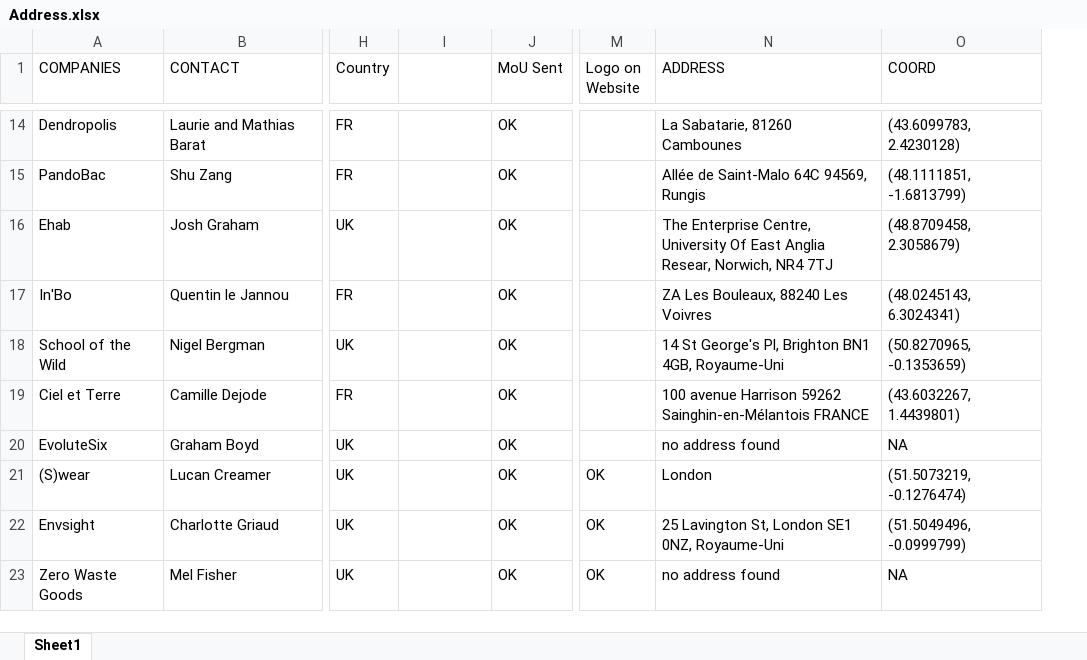
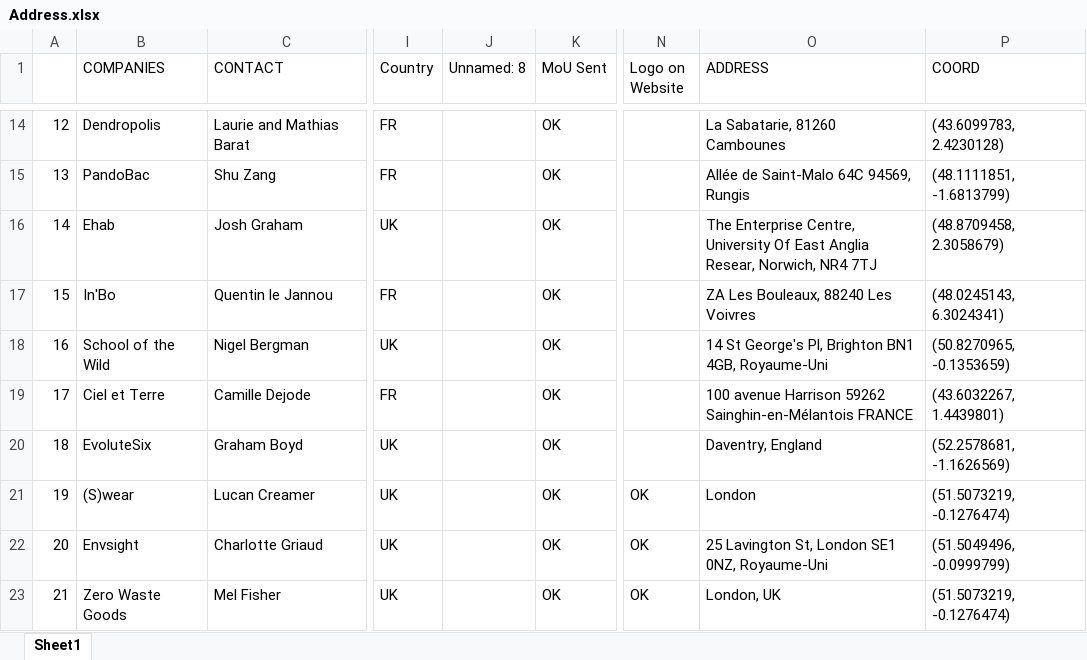
Before and after one commit to BuZ4rD/Positive, an Excel workbook: Map/Address.xlsx, sheet Sheet1, drawn as a sheet; only a part is shown, gaps mark what is left out; values as stored, in another font and other column widths than the file's, no cell formats; addresses are those after the commit; the diff covers the shown part only; the diff names each change by its address in the sheet, - before the commit and + after, or states it on an @@ line.

```diff
--- a/Map/Address.xlsx (sheet Sheet1)
+++ b/Map/Address.xlsx (sheet Sheet1)
+column A, rows 14-23: 12 | 13 | 14 | 15 | 16 | 17 | 18 | 19 | 20 | 21
-J1: (empty)
+J1: Unnamed: 8
-O20 (ADDRESS): no address found
+O20 (ADDRESS): Daventry, England
-P20 (COORD): NA
+P20 (COORD): (52.2578681, -1.1626569)
-O23 (ADDRESS): no address found
+O23 (ADDRESS): London, UK
-P23 (COORD): NA
+P23 (COORD): (51.5073219, -0.1276474)
```
Also changed, not shown: 41 edited cells elsewhere in this sheet, cell formats, 14 other files.
